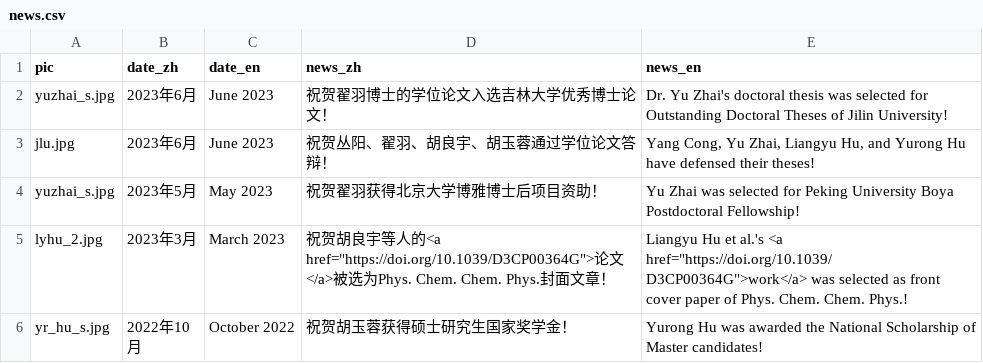
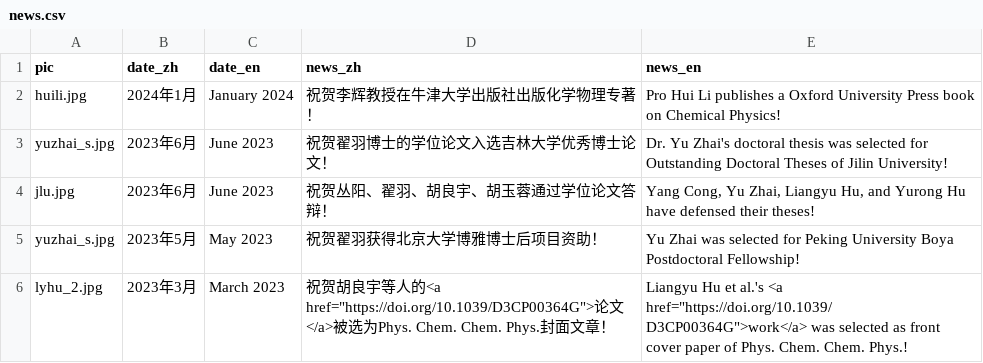
Before and after one commit to huili-group/huili-group.github.io, a CSV file: data/news.csv, drawn as a sheet; only a part is shown; the shorter side is filled out with more unchanged rows.

Commit message:
Update news.csv
增加了李辉教授的出版信息

```diff
--- a/data/news.csv
+++ b/data/news.csv
@@ -1,2 +1,3 @@
 pic,date_zh,date_en,news_zh,news_en,,,,,,
+huili.jpg,2024年1月,January 2024,祝贺李辉教授在牛津大学出版社出版化学物理专著！ ,Pro Hui Li publishes a Oxford University Press book on Chemical Physics!,,,,,,
 yuzhai_s.jpg,2023年6月,June 2023,祝贺翟羽博士的学位论文入选吉林大学优秀博士论文！ ,Dr. Yu Zhai's doctoral thesis was selected for Outstanding Doctoral Theses of Jilin University!,,,,,,
```
